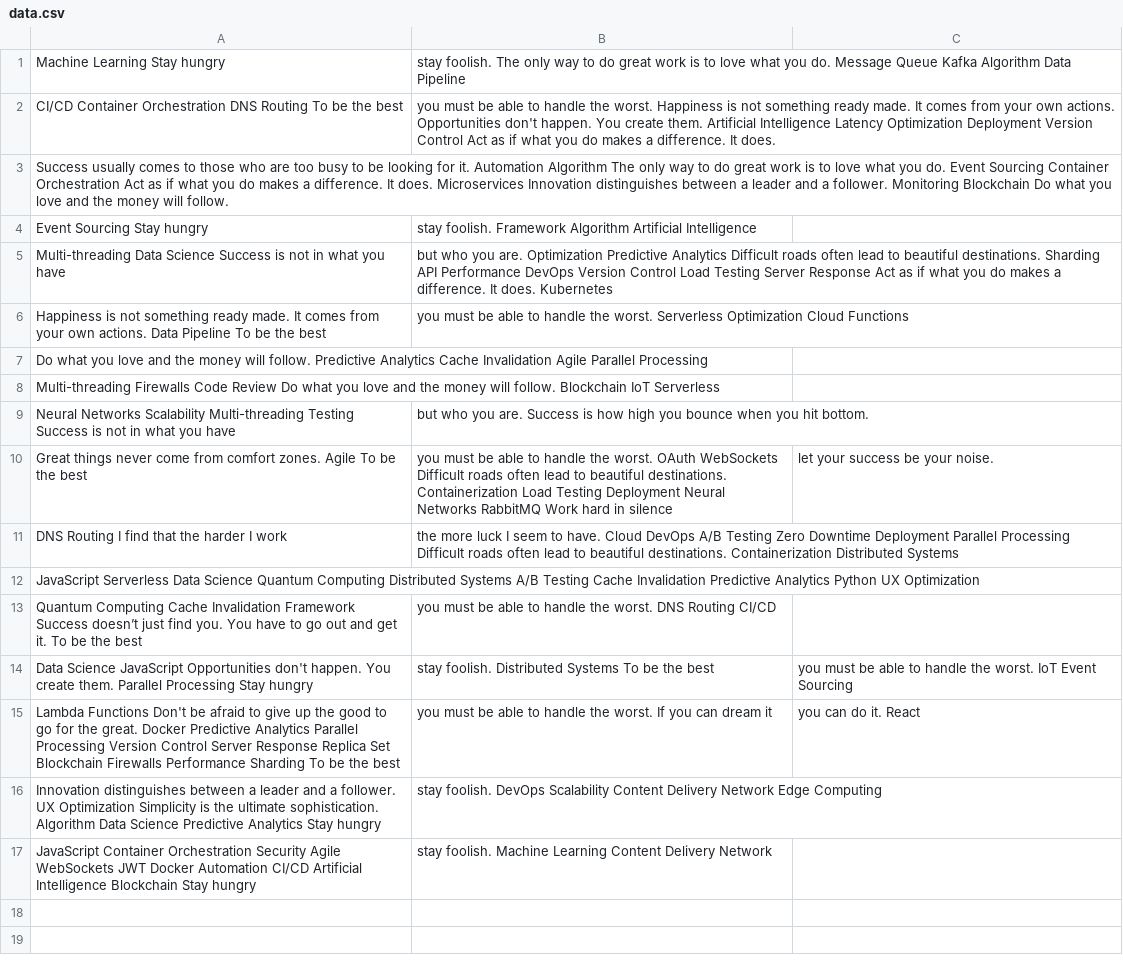
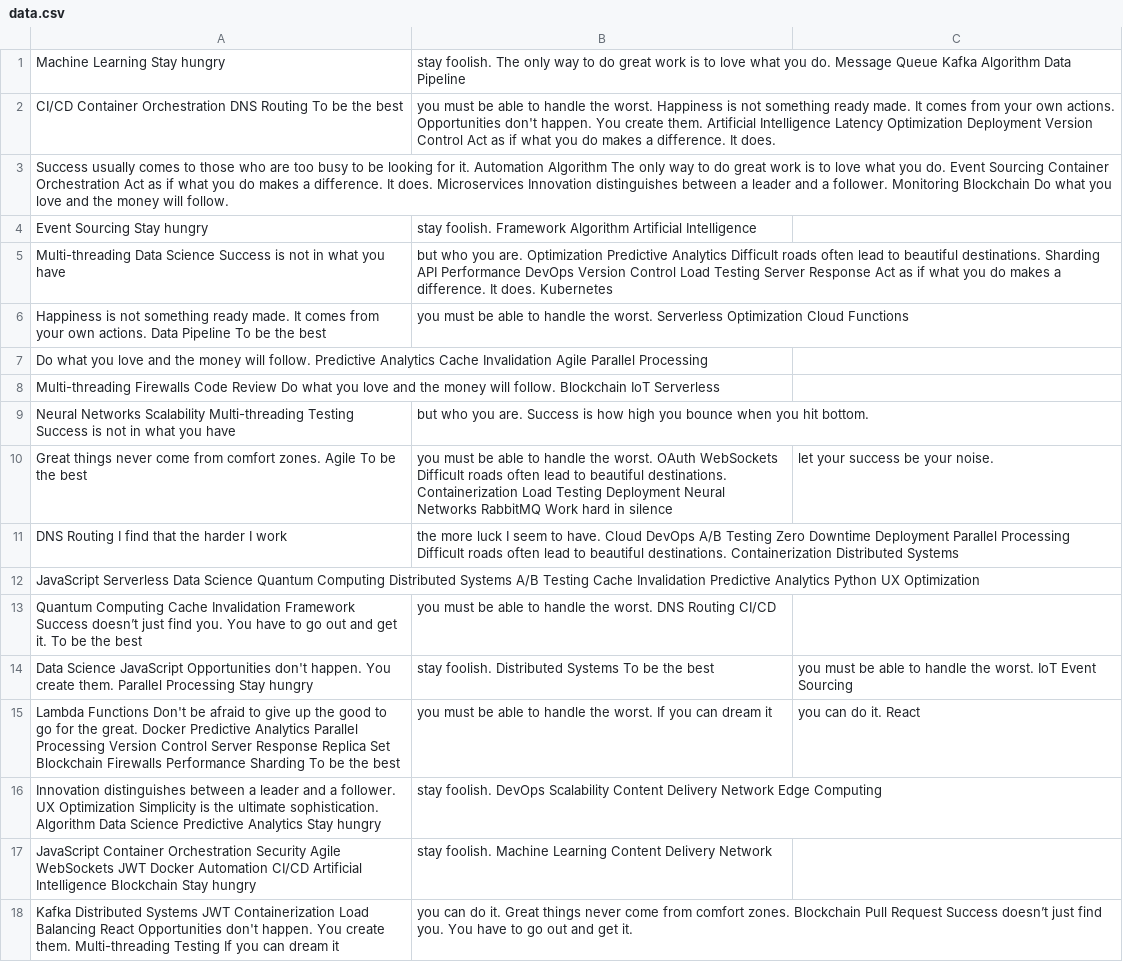
Before and after one commit to whoop-sole/system_for_managing, a CSV file: reports/data.csv, drawn as a sheet.

Commit message:
Updated reports

```diff
--- a/reports/data.csv
+++ b/reports/data.csv
@@ -17 +17,2 @@ Innovation distinguishes between a leader and a follower. UX Optimization Simpli
 JavaScript Container Orchestration Security Agile WebSockets JWT Docker Automation CI/CD Artificial Intelligence Blockchain Stay hungry, stay foolish. Machine Learning Content Delivery Network
+Kafka Distributed Systems JWT Containerization Load Balancing React Opportunities don't happen. You create them. Multi-threading Testing If you can dream it, you can do it. Great things never come from comfort zones. Blockchain Pull Request Success doesn’t just find you. You have to go out and get it.
```
Also changed, not shown: 1 other file.
